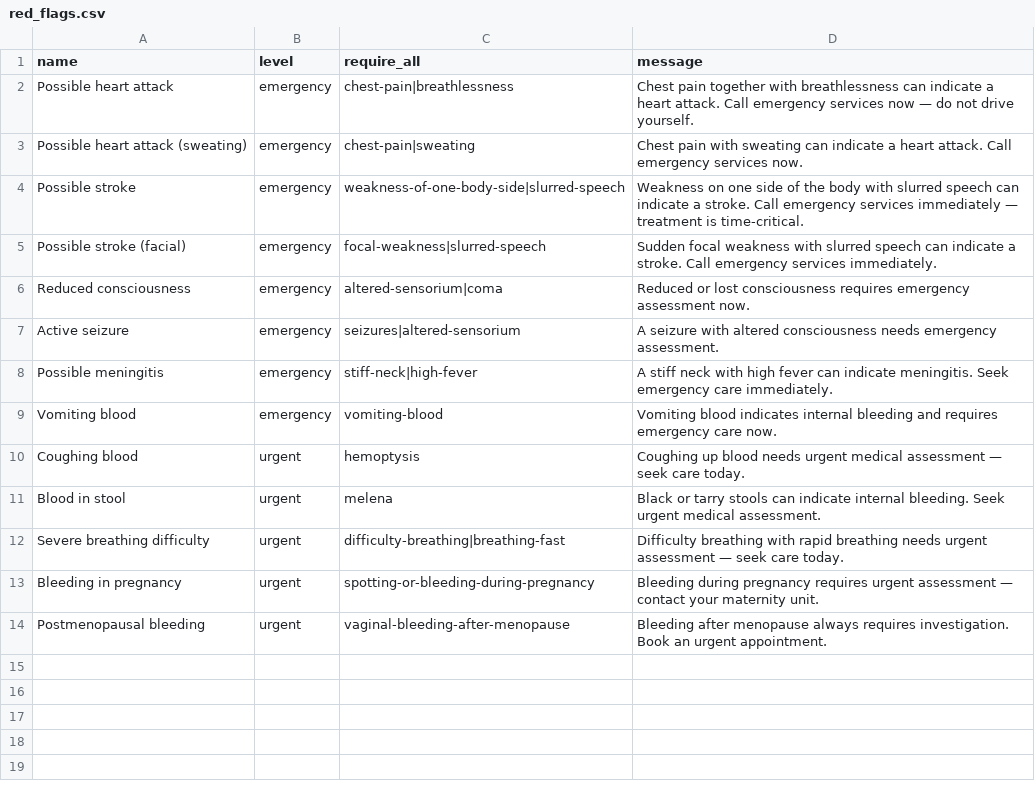
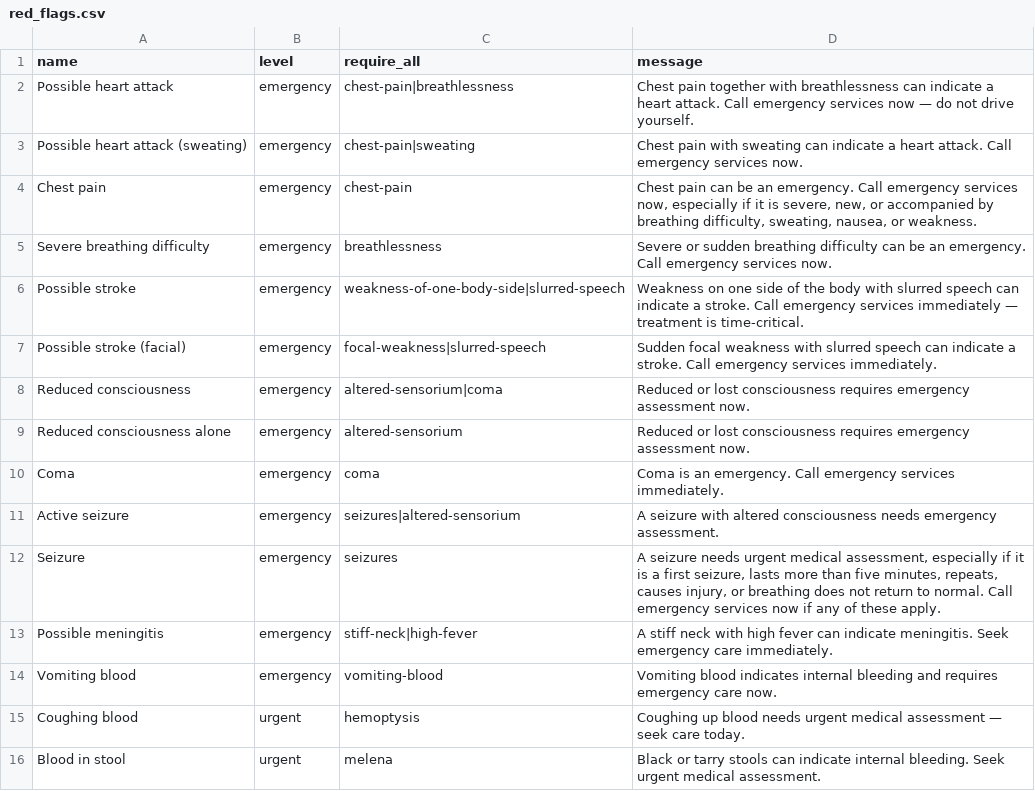
Before and after one commit to AckermaNik/AI_Med_Chatbot, a CSV file: data/curated/red_flags.csv, drawn as a sheet; only a part is shown; the shorter side is filled out with more unchanged rows.

```diff
--- a/data/curated/red_flags.csv
+++ b/data/curated/red_flags.csv
@@ -3,2 +3,4 @@ Possible heart attack,emergency,chest-pain|breathlessness,"Chest pain together w
 Possible heart attack (sweating),emergency,chest-pain|sweating,"Chest pain with sweating can indicate a heart attack. Call emergency services now."
+Chest pain,emergency,chest-pain,"Chest pain can be an emergency. Call emergency services now, especially if it is severe, new, or accompanied by breathing difficulty, sweating, nausea, or weakness."
+Severe breathing difficulty,emergency,breathlessness,"Severe or sudden breathing difficulty can be an emergency. Call emergency services now."
 Possible stroke,emergency,weakness-of-one-body-side|slurred-speech,"Weakness on one side of the body with slurred speech can indicate a stroke. Call emergency services immediately — treatment is time-critical."
@@ -6,3 +8,6 @@ Possible stroke (facial),emergency,focal-weakness|slurred-speech,"Sudden focal w
 Reduced consciousness,emergency,altered-sensorium|coma,"Reduced or lost consciousness requires emergency assessment now."
+Reduced consciousness alone,emergency,altered-sensorium,"Reduced or lost consciousness requires emergency assessment now."
+Coma,emergency,coma,"Coma is an emergency. Call emergency services immediately."
 Active seizure,emergency,seizures|altered-sensorium,"A seizure with altered consciousness needs emergency assessment."
+Seizure,emergency,seizures,"A seizure needs urgent medical assessment, especially if it is a first seizure, lasts more than five minutes, repeats, causes injury, or breathing does not return to normal. Call emergency services now if any of these apply."
 Possible meningitis,emergency,stiff-neck|high-fever,"A stiff neck with high fever can indicate meningitis. Seek emergency care immediately."
```
Also changed, not shown: data/curated/disease_alias_proposals.csv, 9 other files.
